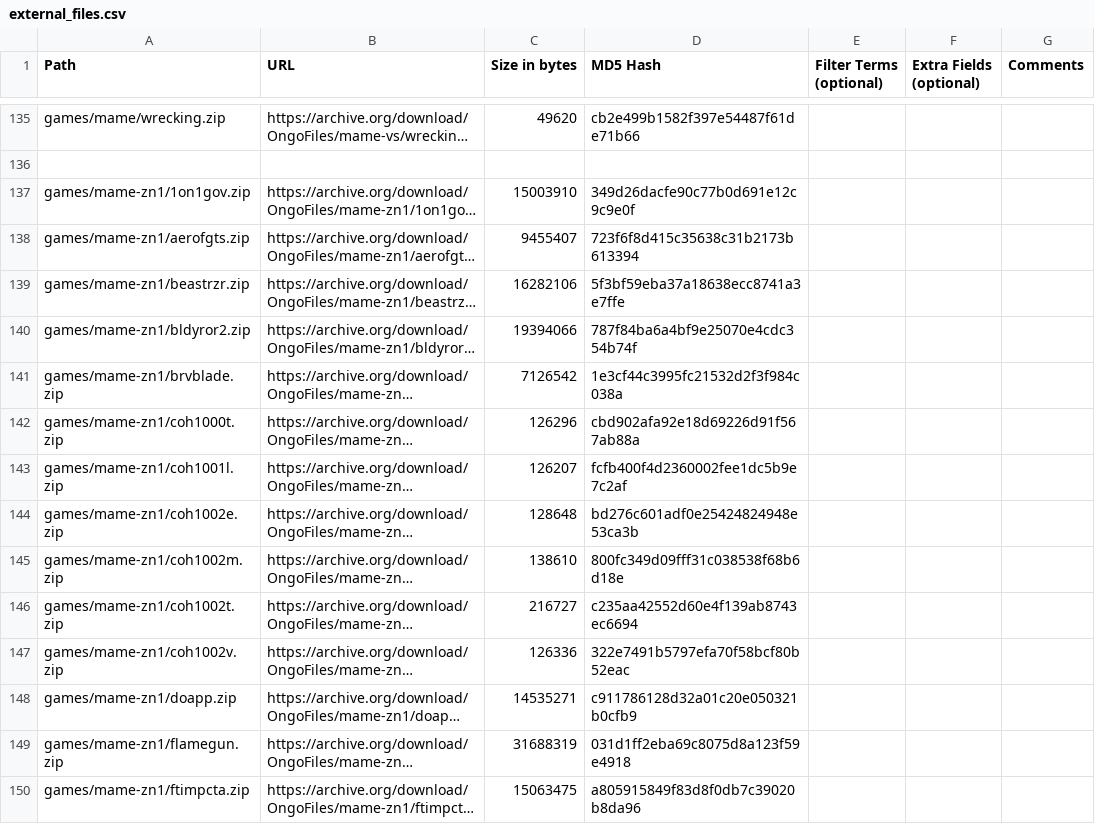
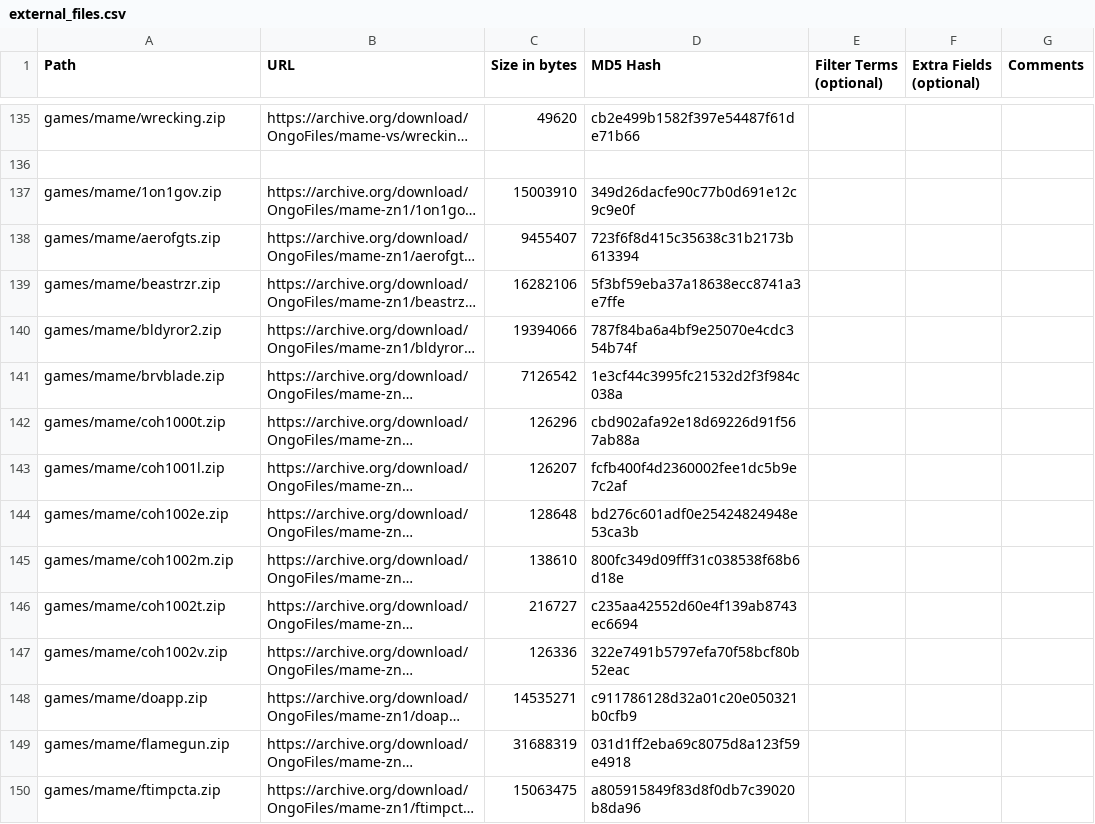
Before and after one commit to OngoGablogian/MiSTer_Ongo, a CSV file: external_files.csv, drawn as a sheet; only a part is shown, gaps mark what is left out; long unchanged cells end in …; the diff covers the shown part only; the diff names each change by its address in the sheet, - before the commit and + after, or states it on an @@ line.

Commit message:
update

```diff
--- a/external_files.csv
+++ b/external_files.csv
-A137 (Path): games/mame-zn1/1on1gov.zip
+A137 (Path): games/mame/1on1gov.zip
-A138 (Path): games/mame-zn1/aerofgts.zip
+A138 (Path): games/mame/aerofgts.zip
-A139 (Path): games/mame-zn1/beastrzr.zip
+A139 (Path): games/mame/beastrzr.zip
-A140 (Path): games/mame-zn1/bldyror2.zip
+A140 (Path): games/mame/bldyror2.zip
-A141 (Path): games/mame-zn1/brvblade.zip
+A141 (Path): games/mame/brvblade.zip
-A142 (Path): games/mame-zn1/coh1000t.zip
+A142 (Path): games/mame/coh1000t.zip
-A143 (Path): games/mame-zn1/coh1001l.zip
+A143 (Path): games/mame/coh1001l.zip
-A144 (Path): games/mame-zn1/coh1002e.zip
+A144 (Path): games/mame/coh1002e.zip
-A145 (Path): games/mame-zn1/coh1002m.zip
+A145 (Path): games/mame/coh1002m.zip
-A146 (Path): games/mame-zn1/coh1002t.zip
+A146 (Path): games/mame/coh1002t.zip
-A147 (Path): games/mame-zn1/coh1002v.zip
+A147 (Path): games/mame/coh1002v.zip
-A148 (Path): games/mame-zn1/doapp.zip
+A148 (Path): games/mame/doapp.zip
-A149 (Path): games/mame-zn1/flamegun.zip
+A149 (Path): games/mame/flamegun.zip
-A150 (Path): games/mame-zn1/ftimpcta.zip
+A150 (Path): games/mame/ftimpcta.zip
```
Also changed, not shown: 14 edited cells elsewhere in this file.
